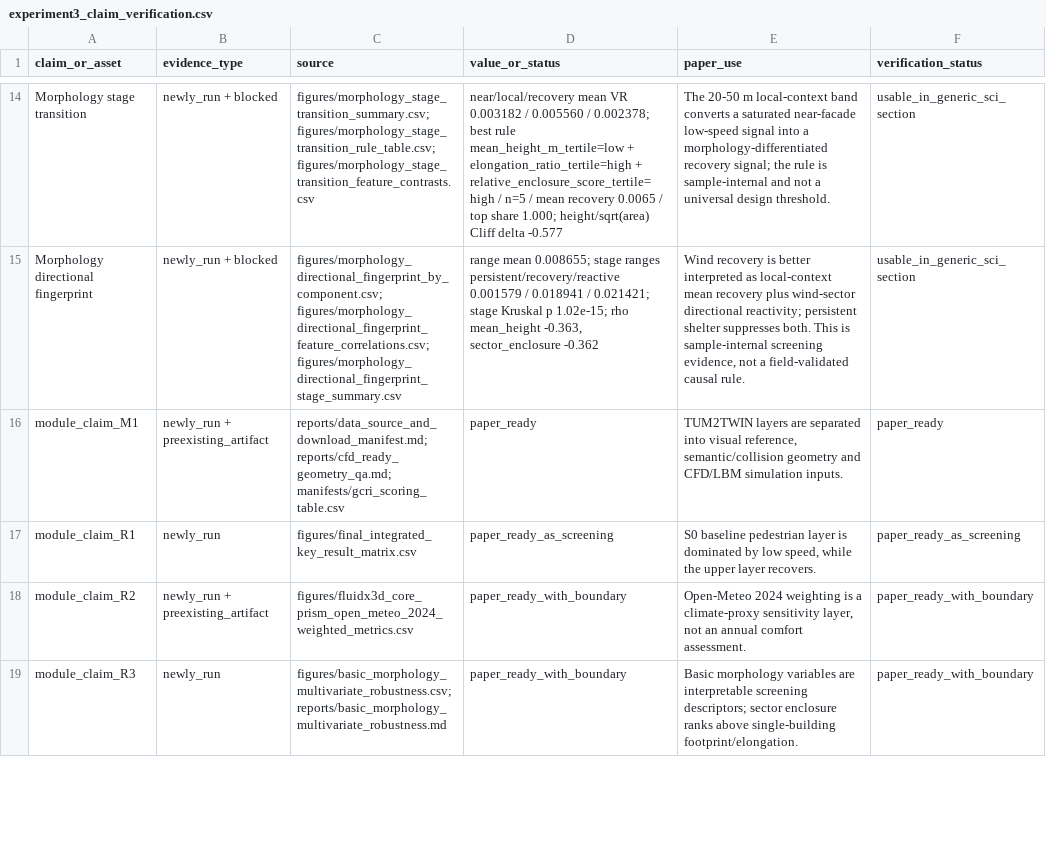
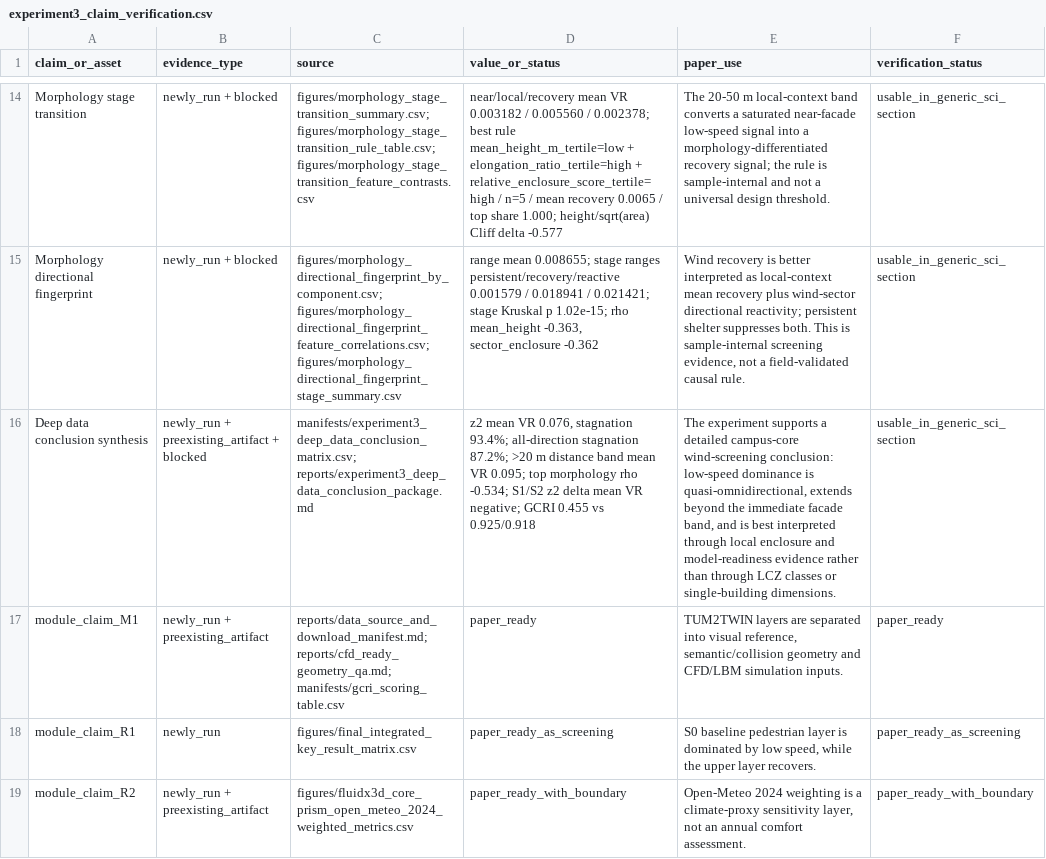
Before and after one commit to ShiyuMiao/citylbm, a CSV file: academic-paper-writer/paper-drafts/experiment3_claim_verification.csv, drawn as a sheet; only a part is shown, gaps mark what is left out; the shorter side is filled out with more unchanged rows; the diff names each change by its address in the sheet, - before the commit and + after, or states it on an @@ line.

```diff
--- a/academic-paper-writer/paper-drafts/experiment3_claim_verification.csv
+++ b/academic-paper-writer/paper-drafts/experiment3_claim_verification.csv
+row 16: Deep data conclusion synthesis | newly_run + preexisting_artifact + blocked | manifests/experiment3_deep_data_conclusion_matrix.csv; reports/experiment3_deep_data_conclusion_package.md | z2 mean VR 0.076, stagnation 93.4%; all-direction stagnation 87.2%; >20 m distance band mean VR 0.095; top morphology rho -0.534; S1/S2 z2 delta mean VR negative; GCRI 0.455 vs 0.925/0.918 | The experiment supports a detailed campus-core wind-screening conclusion: low-speed dominance is quasi-omnidirectional, extends beyond the immediate facade band, and is best interpreted through local enclosure and model-readiness evidence rather than through LCZ classes or single-building dimensions. | usable_in_generic_sci_section
```
Also changed, not shown: releases/v0.2.0/package/validation_experiments/Experiment3_TUM2TWIN_DigitalTwin_DesignApplication/figures/final_integrated_key_result_matrix.csv, releases/v0.2.0/package/validation_experiments/Experiment3_TUM2TWIN_DigitalTwin_DesignApplication/manifests/evidence_inventory.csv, 28 other files.
